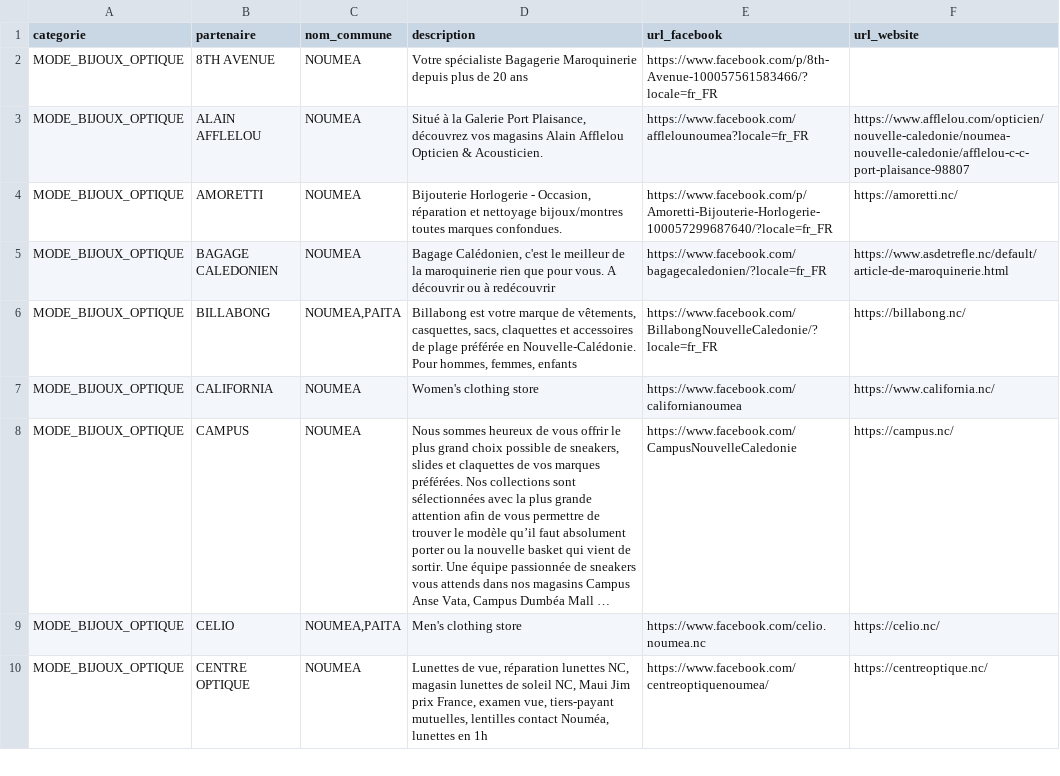
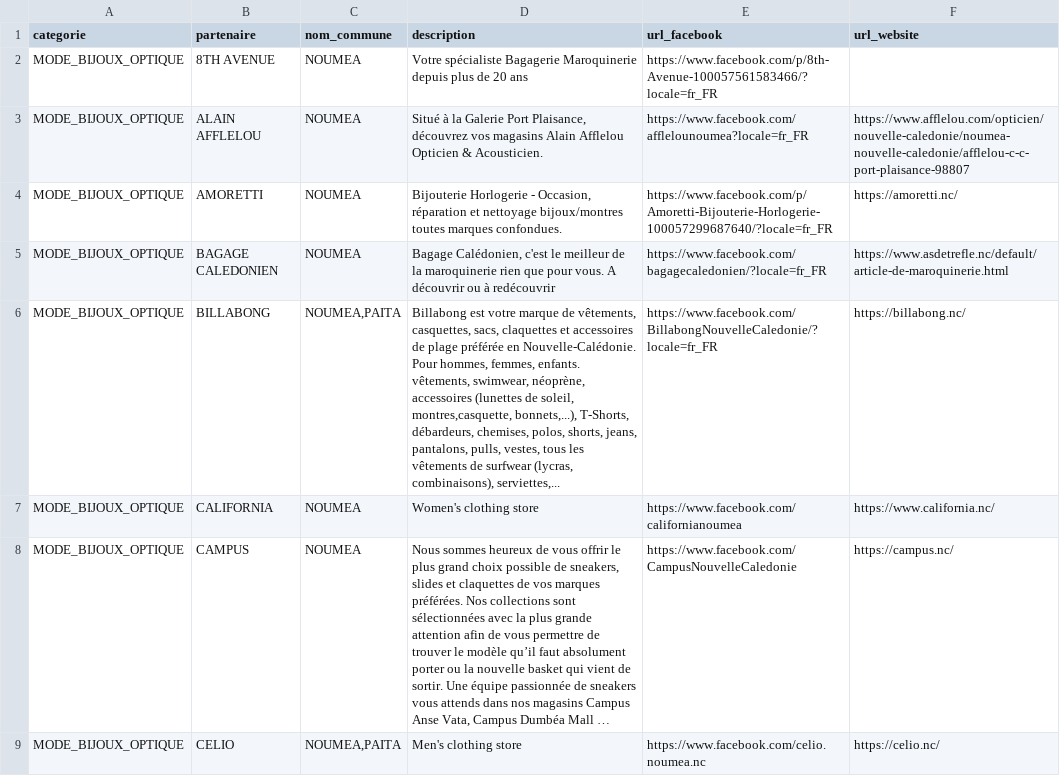
Before and after one commit to adriens/odata-ma-liste-cadeau-nc, a CSV file: data/ma-liste-cadeau-nc.csv, drawn as a sheet; only a part is shown; the shorter side is filled out with more unchanged rows; long unchanged cells end in ….

Commit message:
Amélioration des données

```diff
--- a/data/ma-liste-cadeau-nc.csv
+++ b/data/ma-liste-cadeau-nc.csv
@@ -5,3 +5,3 @@ MODE_BIJOUX_OPTIQUE,AMORETTI,NOUMEA,"Bijouterie Horlogerie - Occasion, réparati
 MODE_BIJOUX_OPTIQUE,BAGAGE CALEDONIEN,NOUMEA,"Bagage Calédonien, c'est le meilleur de la maroquinerie rien que pour vous. A découvrir ou à redécouvrir",https://www.facebook.com/bagagecaledonien/?locale=fr_FR,https://www.asdetrefle.nc/default/article-de-maroquinerie.html
-MODE_BIJOUX_OPTIQUE,BILLABONG,"NOUMEA,PAITA","Billabong est votre marque de vêtements, casquettes, sacs, claquettes et accessoires de plage préférée en Nouvelle-Calédonie. Pour hommes, femmes, enfants",https://www.facebook.com/BillabongNouvelleCaledonie/?locale=fr_FR,https://billabong.nc/
+MODE_BIJOUX_OPTIQUE,BILLABONG,"NOUMEA,PAITA","Billabong est votre marque de vêtements, casquettes, sacs, claquettes et accessoires de plage préférée en Nouvelle-Calédonie. Pour hommes, femmes, enfants. vêtements, swimwear, néoprène, accessoires (lunettes de soleil, montres,casquette, bonnets,...), T-Shorts, débardeurs, chemises, polos, shorts, jeans, pantalons, pulls, vestes, tous les vêtements de surfwear (lycras, combinaisons), serviettes,... ",https://www.facebook.com/BillabongNouvelleCaledonie/?locale=fr_FR,https://billabong.nc/
 MODE_BIJOUX_OPTIQUE,CALIFORNIA,NOUMEA,Women's clothing store,https://www.facebook.com/californianoumea,https://www.california.nc/
```
